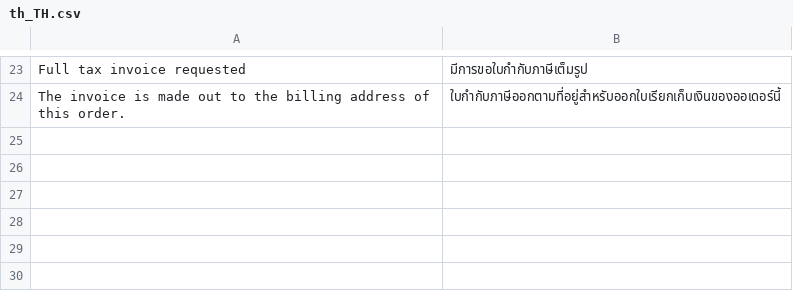
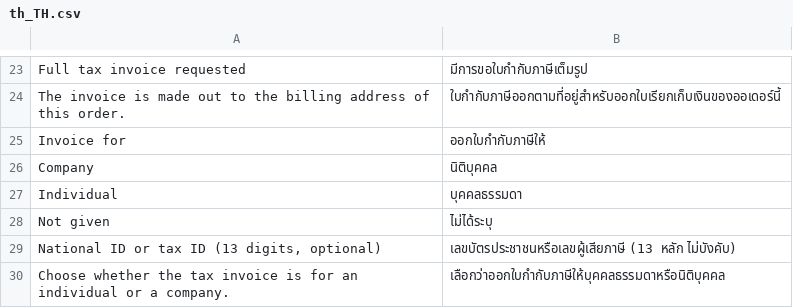
Before and after one commit to Peerapatfc/magento2-thai-tax-invoice, a CSV file: i18n/th_TH.csv, drawn as a sheet; only a part is shown, gaps mark what is left out.

```diff
--- a/i18n/th_TH.csv
+++ b/i18n/th_TH.csv
@@ -24 +24,7 @@
 "The invoice is made out to the billing address of this order.","ใบกำกับภาษีออกตามที่อยู่สำหรับออกใบเรียกเก็บเงินของออเดอร์นี้"
+"Invoice for","ออกใบกำกับภาษีให้"
+"Company","นิติบุคคล"
+"Individual","บุคคลธรรมดา"
+"Not given","ไม่ได้ระบุ"
+"National ID or tax ID (13 digits, optional)","เลขบัตรประชาชนหรือเลขผู้เสียภาษี (13 หลัก ไม่บังคับ)"
+"Choose whether the tax invoice is for an individual or a company.","เลือกว่าออกใบกำกับภาษีให้บุคคลธรรมดาหรือนิติบุคคล"
```
Also changed, not shown: 17 other files.
